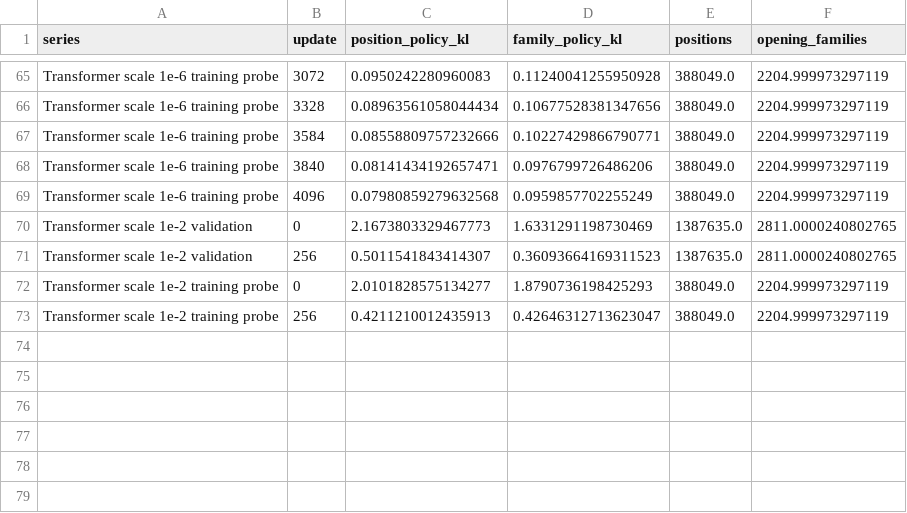
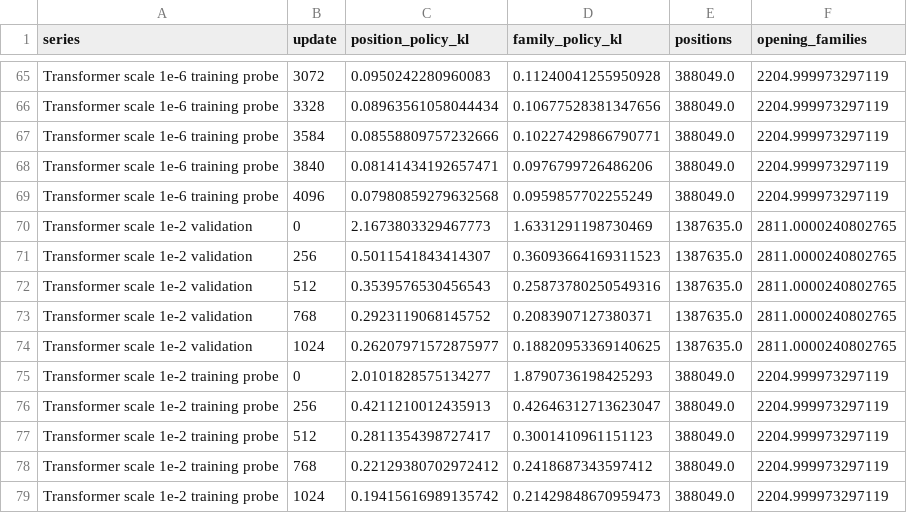
Before and after one commit to honglu2875/go, a CSV file: research/studies/strong9_followups/scale1e-2/seed1-progress.csv, drawn as a sheet; only a part is shown, gaps mark what is left out.

```diff
--- a/research/studies/strong9_followups/scale1e-2/seed1-progress.csv
+++ b/research/studies/strong9_followups/scale1e-2/seed1-progress.csv
@@ -71,3 +71,9 @@ Transformer scale 1e-2 validation,0,2.1673803329467773,1.6331291198730469,138763
 Transformer scale 1e-2 validation,256,0.5011541843414307,0.36093664169311523,1387635.0,2811.0000240802765
+Transformer scale 1e-2 validation,512,0.3539576530456543,0.25873780250549316,1387635.0,2811.0000240802765
+Transformer scale 1e-2 validation,768,0.2923119068145752,0.2083907127380371,1387635.0,2811.0000240802765
+Transformer scale 1e-2 validation,1024,0.26207971572875977,0.18820953369140625,1387635.0,2811.0000240802765
 Transformer scale 1e-2 training probe,0,2.0101828575134277,1.8790736198425293,388049.0,2204.999973297119
 Transformer scale 1e-2 training probe,256,0.4211210012435913,0.42646312713623047,388049.0,2204.999973297119
+Transformer scale 1e-2 training probe,512,0.2811354398727417,0.3001410961151123,388049.0,2204.999973297119
+Transformer scale 1e-2 training probe,768,0.22129380702972412,0.2418687343597412,388049.0,2204.999973297119
+Transformer scale 1e-2 training probe,1024,0.19415616989135742,0.21429848670959473,388049.0,2204.999973297119
```
Also changed, not shown: 16 other files.
